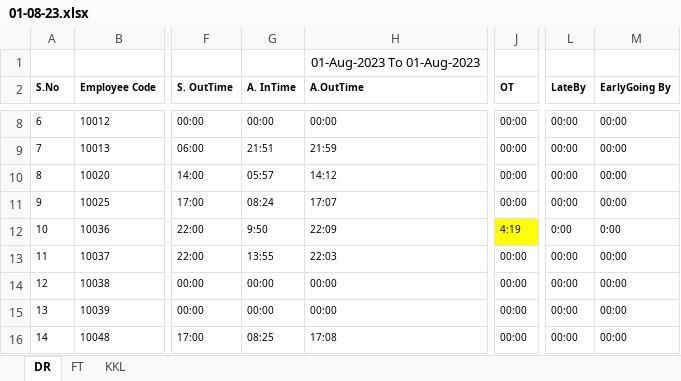
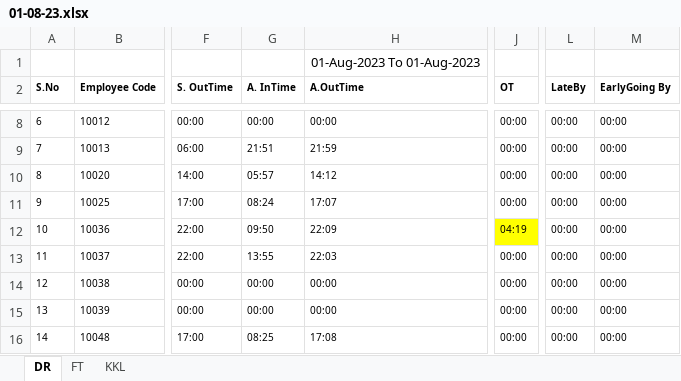
Before and after one commit to sabarinathan1611/HR_Management, an Excel workbook: app/static/excel/01-08-23.xlsx, sheet DR, drawn as a sheet; only a part is shown, gaps mark what is left out; values as stored, in another font and other column widths than the file's, no borders; charts and pictures not drawn; the diff names each change by its address in the sheet, - before the commit and + after, or states it on an @@ line.

```diff
--- a/app/static/excel/01-08-23.xlsx (sheet DR)
+++ b/app/static/excel/01-08-23.xlsx (sheet DR)
-G12 (A. InTime): 9:50
+G12 (A. InTime): 09:50
-J12 (OT): 4:19
+J12 (OT): 04:19
-L12 (LateBy): 0:00
+L12 (LateBy): 00:00
-M12 (EarlyGoing By): 0:00
+M12 (EarlyGoing By): 00:00
```
Also changed, not shown: formulas that keep their value, charts or pictures, 8 other files.
